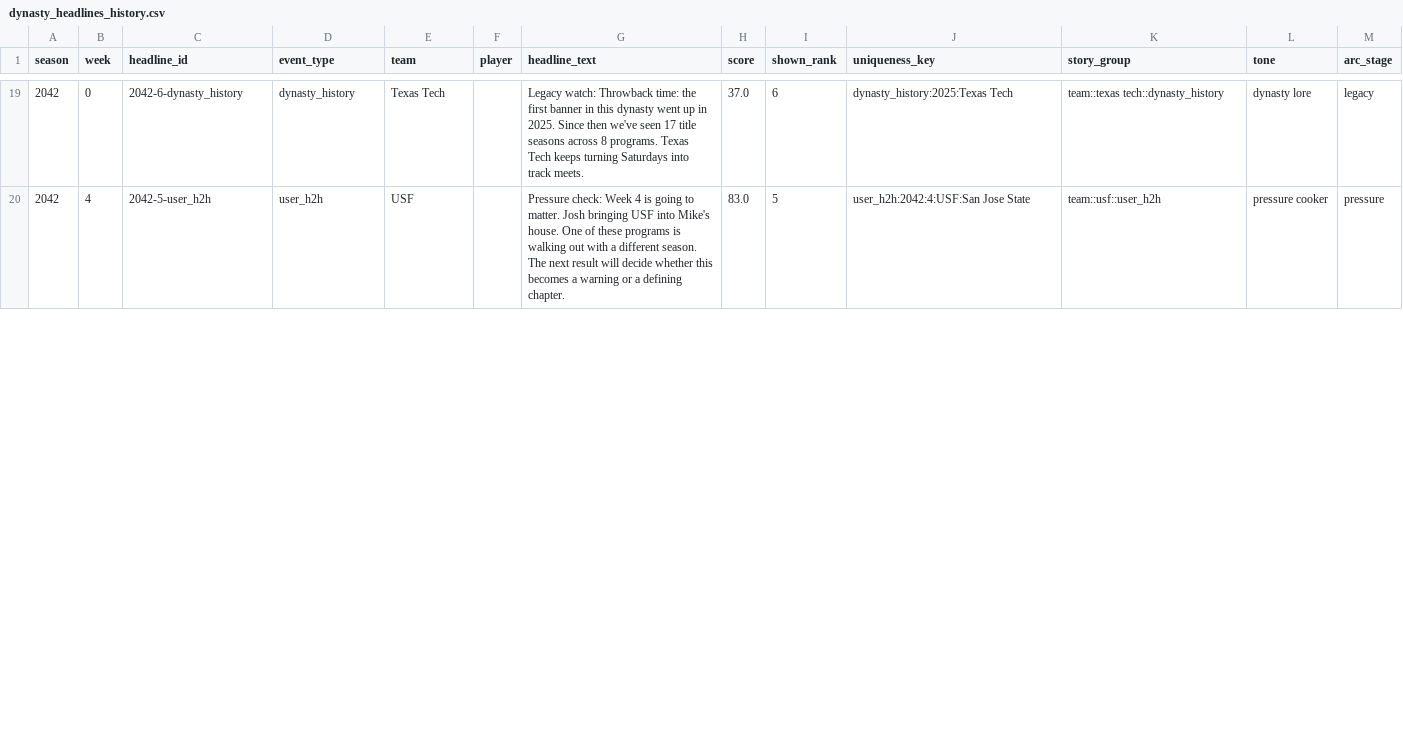
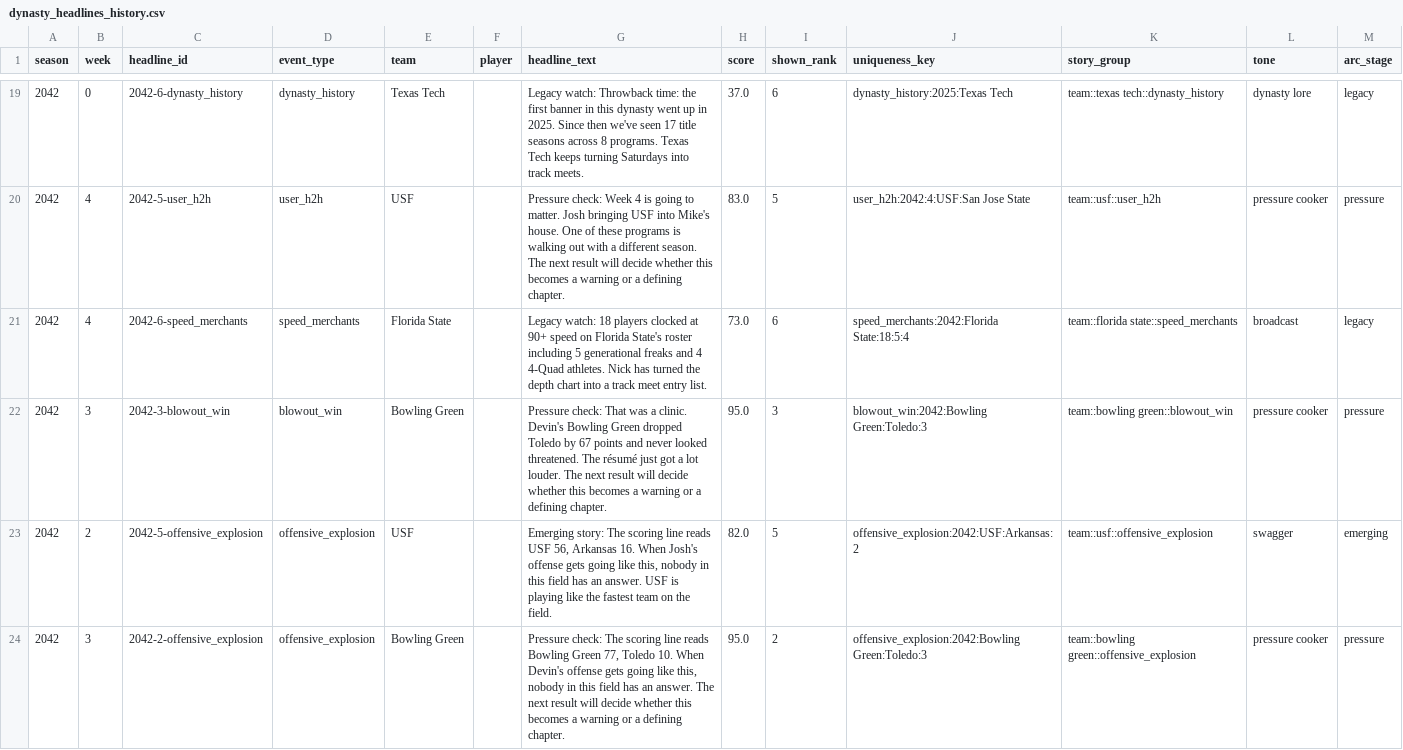
Before and after one commit to Stegs27/CFB_Dynasty_App, a CSV file: dynasty_headlines_history.csv, drawn as a sheet; only a part is shown, gaps mark what is left out; the diff covers the shown part only.

Commit message:
Add files via upload

```diff
--- a/dynasty_headlines_history.csv
+++ b/dynasty_headlines_history.csv
@@ -20 +20,5 @@ season,week,headline_id,event_type,team,player,headline_text,score,shown_rank,un
 2042,4,2042-5-user_h2h,user_h2h,USF,,Pressure check: Week 4 is going to matter. Josh bringing USF into Mike's house. One of these programs is walking out with a different season. The next result will decide whether this becomes a warning or a defining chapter.,83.0,5,user_h2h:2042:4:USF:San Jose State,team::usf::user_h2h,pressure cooker,pressure
+2042,4,2042-6-speed_merchants,speed_merchants,Florida State,,Legacy watch: 18 players clocked at 90+ speed on Florida State's roster including 5 generational freaks and 4 4-Quad athletes. Nick has turned the depth chart into a track meet entry list.,73.0,6,speed_merchants:2042:Florida State:18:5:4,team::florida state::speed_merchants,broadcast,legacy
+2042,3,2042-3-blowout_win,blowout_win,Bowling Green,,Pressure check: That was a clinic. Devin's Bowling Green dropped Toledo by 67 points and never looked threatened. The résumé just got a lot louder. The next result will decide whether this becomes a warning or a defining chapter.,95.0,3,blowout_win:2042:Bowling Green:Toledo:3,team::bowling green::blowout_win,pressure cooker,pressure
+2042,2,2042-5-offensive_explosion,offensive_explosion,USF,,"Emerging story: The scoring line reads USF 56, Arkansas 16. When Josh's offense gets going like this, nobody in this field has an answer. USF is playing like the fastest team on the field.",82.0,5,offensive_explosion:2042:USF:Arkansas:2,team::usf::offensive_explosion,swagger,emerging
+2042,3,2042-2-offensive_explosion,offensive_explosion,Bowling Green,,"Pressure check: The scoring line reads Bowling Green 77, Toledo 10. When Devin's offense gets going like this, nobody in this field has an answer. The next result will decide whether this becomes a warning or a defining chapter.",95.0,2,offensive_explosion:2042:Bowling Green:Toledo:3,team::bowling green::offensive_explosion,pressure cooker,pressure
```
Also changed, not shown: 5 added rows, 1 removed row and 8 edited cells elsewhere in this file.
